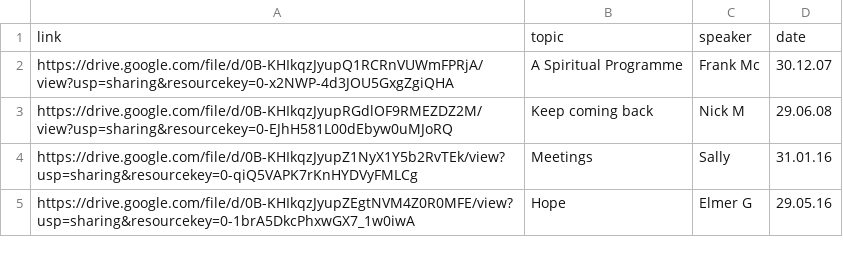
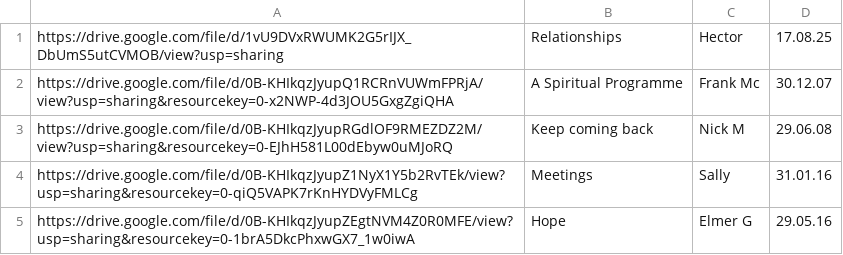
Before and after one commit to naeuston/naeuston.github.io, a CSV file: _data/shares/topics.csv, drawn as a sheet; only a part is shown.

Commit message:
Update topics.csv

```diff
--- a/_data/shares/topics.csv
+++ b/_data/shares/topics.csv
@@ -1,2 +1,2 @@
-link,topic,speaker,date
+https://drive.google.com/file/d/1vU9DVxRWUMK2G5rIJX_DbUmS5utCVMOB/view?usp=sharing,Relationships,Hector,17.08.25
 https://drive.google.com/file/d/0B-KHIkqzJyupQ1RCRnVUWmFPRjA/view?usp=sharing&resourcekey=0-x2NWP-4d3JOU5GxgZgiQHA,A Spiritual Programme,Frank Mc,30.12.07
```
